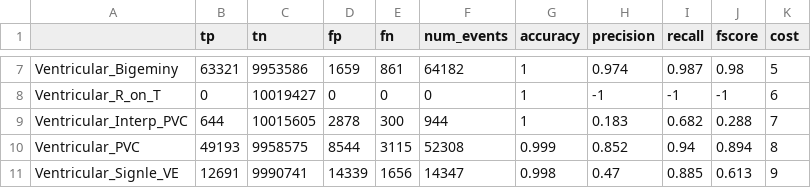
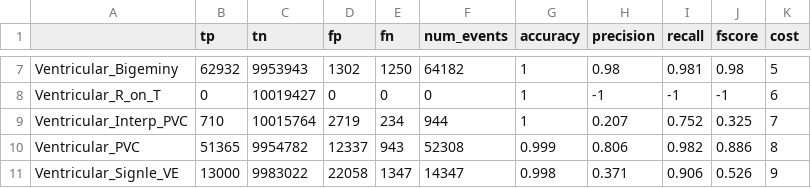
Before and after one commit to cutlass90/state_based_classifier, a CSV file: summary.csv, drawn as a sheet; only a part is shown, gaps mark what is left out; the diff covers the shown part only; the diff names each change by its address in the sheet, - before the commit and + after, or states it on an @@ line.

```diff
--- a/summary.csv
+++ b/summary.csv
-B7 (tp): 63321
+B7 (tp): 62932
-C7 (tn): 9953586
+C7 (tn): 9953943
-D7 (fp): 1659
+D7 (fp): 1302
-E7 (fn): 861
+E7 (fn): 1250
-H7 (precision): 0.974
+H7 (precision): 0.98
-I7 (recall): 0.987
+I7 (recall): 0.981
-B9 (tp): 644
+B9 (tp): 710
-C9 (tn): 10015605
+C9 (tn): 10015764
-D9 (fp): 2878
+D9 (fp): 2719
-E9 (fn): 300
+E9 (fn): 234
-H9 (precision): 0.183
+H9 (precision): 0.207
-I9 (recall): 0.682
+I9 (recall): 0.752
-J9 (fscore): 0.288
+J9 (fscore): 0.325
-B10 (tp): 49193
+B10 (tp): 51365
-C10 (tn): 9958575
+C10 (tn): 9954782
-D10 (fp): 8544
+D10 (fp): 12337
-E10 (fn): 3115
+E10 (fn): 943
-H10 (precision): 0.852
+H10 (precision): 0.806
-I10 (recall): 0.94
+I10 (recall): 0.982
-J10 (fscore): 0.894
+J10 (fscore): 0.886
-B11 (tp): 12691
+B11 (tp): 13000
-C11 (tn): 9990741
+C11 (tn): 9983022
-D11 (fp): 14339
+D11 (fp): 22058
-E11 (fn): 1656
+E11 (fn): 1347
-H11 (precision): 0.47
+H11 (precision): 0.371
-I11 (recall): 0.885
+I11 (recall): 0.906
-J11 (fscore): 0.613
+J11 (fscore): 0.526
```
Also changed, not shown: 108 edited cells elsewhere in this file, 7 other files.
